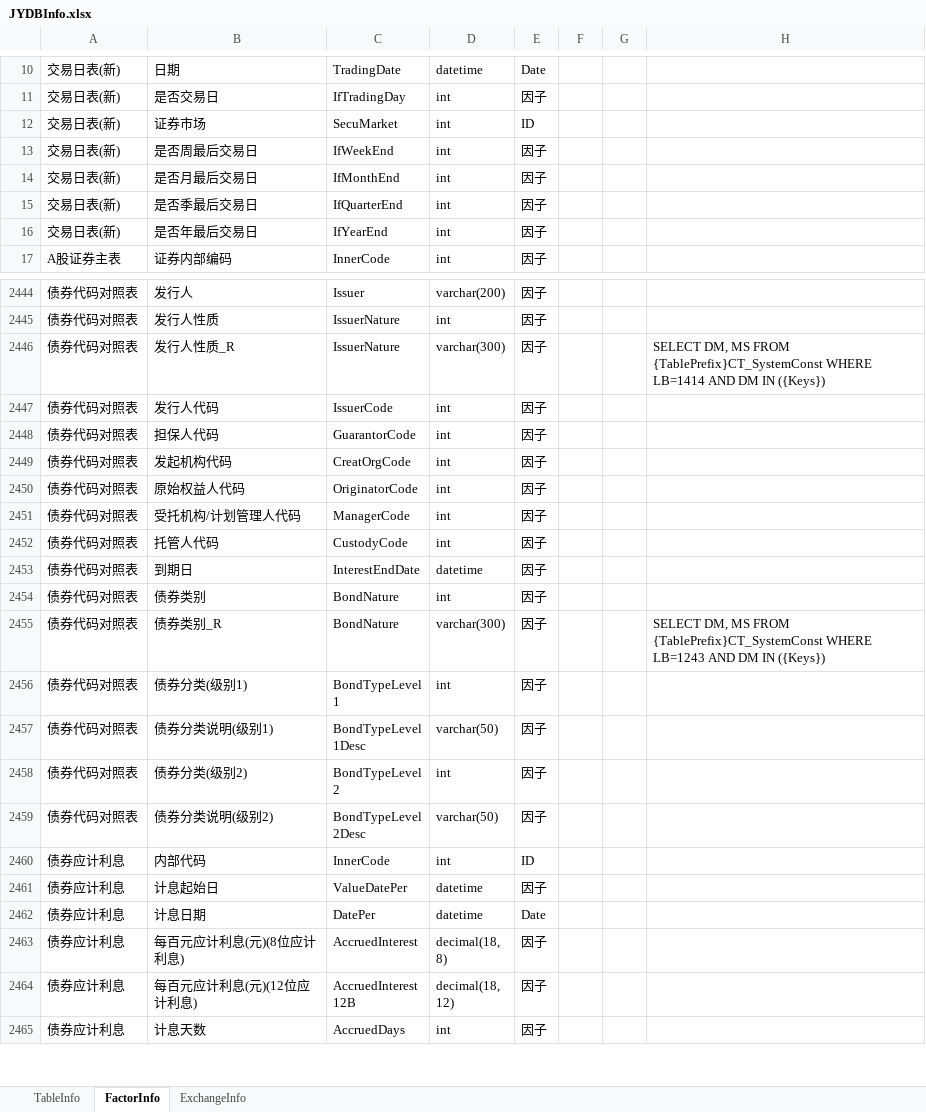
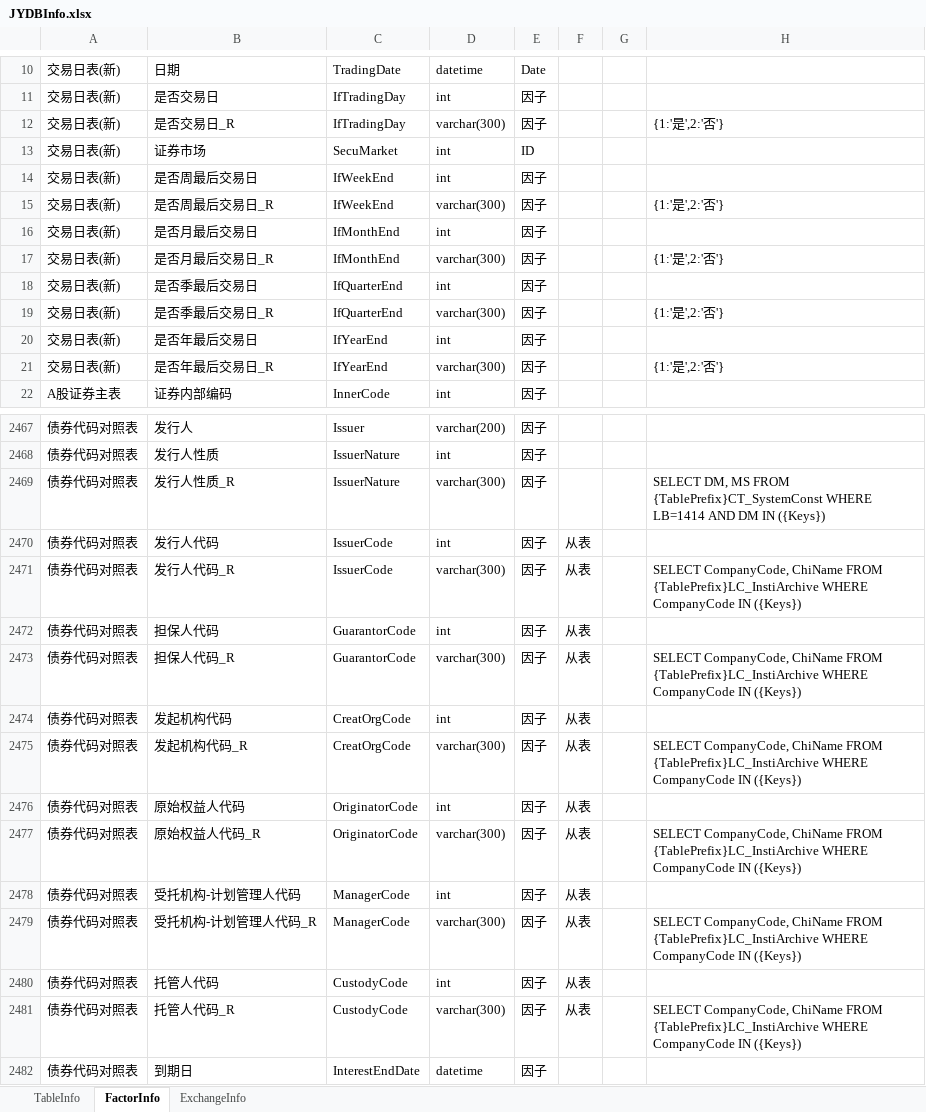
Before and after one commit to sn0wfree/QuantStudio, an Excel workbook: QuantStudio/Resource/JYDBInfo.xlsx, sheet FactorInfo, drawn as a sheet; only a part is shown, gaps mark what is left out; the shorter side is filled out with more unchanged rows; values as stored, in another font and other column widths than the file's, no borders; addresses are those after the commit; the diff covers the shown part only; the diff names each change by its address in the sheet, - before the commit and + after, or states it on an @@ line.

```diff
--- a/QuantStudio/Resource/JYDBInfo.xlsx (sheet FactorInfo)
+++ b/QuantStudio/Resource/JYDBInfo.xlsx (sheet FactorInfo)
+row 12: 交易日表(新) | 是否交易日_R | IfTradingDay | varchar(300) | 因子 |  |  | {1:'是',2:'否'}
+row 15: 交易日表(新) | 是否周最后交易日_R | IfWeekEnd | varchar(300) | 因子 |  |  | {1:'是',2:'否'}
+row 17: 交易日表(新) | 是否月最后交易日_R | IfMonthEnd | varchar(300) | 因子 |  |  | {1:'是',2:'否'}
+row 19: 交易日表(新) | 是否季最后交易日_R | IfQuarterEnd | varchar(300) | 因子 |  |  | {1:'是',2:'否'}
+row 21: 交易日表(新) | 是否年最后交易日_R | IfYearEnd | varchar(300) | 因子 |  |  | {1:'是',2:'否'}
-F2470: (empty)
+F2470: 从表
+row 2471: 债券代码对照表 | 发行人代码_R | IssuerCode | varchar(300) | 因子 | 从表 |  | SELECT CompanyCode, ChiName FROM {TablePrefix}LC_InstiArchive WHERE CompanyCode IN ({Keys})
-F2472: (empty)
+F2472: 从表
+row 2473: 债券代码对照表 | 担保人代码_R | GuarantorCode | varchar(300) | 因子 | 从表 |  | SELECT CompanyCode, ChiName FROM {TablePrefix}LC_InstiArchive WHERE CompanyCode IN ({Keys})
-F2474: (empty)
+F2474: 从表
+row 2475: 债券代码对照表 | 发起机构代码_R | CreatOrgCode | varchar(300) | 因子 | 从表 |  | SELECT CompanyCode, ChiName FROM {TablePrefix}LC_InstiArchive WHERE CompanyCode IN ({Keys})
-F2476: (empty)
+F2476: 从表
+row 2477: 债券代码对照表 | 原始权益人代码_R | OriginatorCode | varchar(300) | 因子 | 从表 |  | SELECT CompanyCode, ChiName FROM {TablePrefix}LC_InstiArchive WHERE CompanyCode IN ({Keys})
-B2478: 受托机构/计划管理人代码
+B2478: 受托机构-计划管理人代码
-F2478: (empty)
+F2478: 从表
+row 2479: 债券代码对照表 | 受托机构-计划管理人代码_R | ManagerCode | varchar(300) | 因子 | 从表 |  | SELECT CompanyCode, ChiName FROM {TablePrefix}LC_InstiArchive WHERE CompanyCode IN ({Keys})
-F2480: (empty)
+F2480: 从表
+row 2481: 债券代码对照表 | 托管人代码_R | CustodyCode | varchar(300) | 因子 | 从表 |  | SELECT CompanyCode, ChiName FROM {TablePrefix}LC_InstiArchive WHERE CompanyCode IN ({Keys})
```
Also changed, not shown: 19 added rows and 36 edited cells elsewhere in this sheet, sheet TableInfo, 1 other file.
